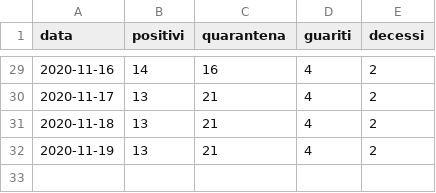
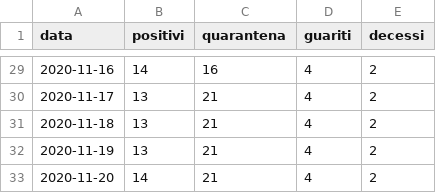
Before and after one commit to ComuneDiVillarosa/Covid-19, a CSV file: dataset.csv, drawn as a sheet; only a part is shown, gaps mark what is left out; the diff names each change by its address in the sheet, - before the commit and + after, or states it on an @@ line.

Commit message:
Update dataset.csv

```diff
--- a/dataset.csv
+++ b/dataset.csv
+row 33: 2020-11-20 | 14 | 21 | 4 | 2
```
